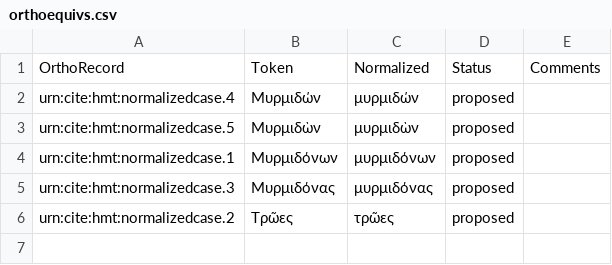
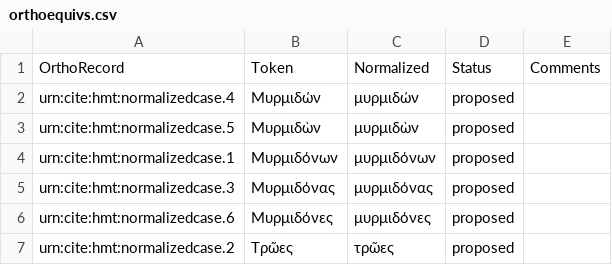
Before and after one commit to homermultitext/lexmapping, a CSV file: orthoequivs.csv, drawn as a sheet; the diff names each change by its address in the sheet, - before the commit and + after, or states it on an @@ line.

Commit message:
Update orthoequivs.csv

```diff
--- a/orthoequivs.csv
+++ b/orthoequivs.csv
+row 6: urn:cite:hmt:normalizedcase.6 | Μυρμιδόνες | μυρμιδόνες | proposed
```
